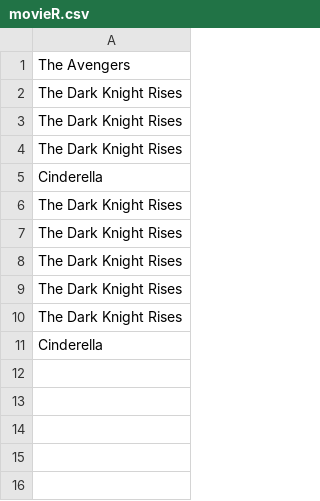
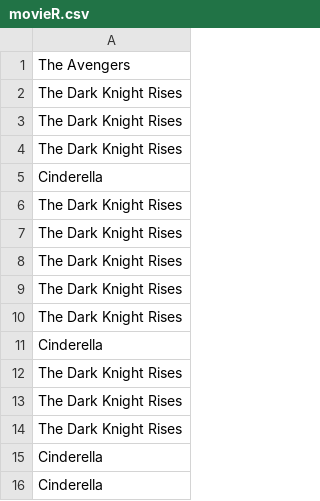
Before and after one commit to srishti666/Movie-Recommender, a CSV file: recommender/movieR.csv, drawn as a sheet.

Commit message:
changed style

```diff
--- a/recommender/movieR.csv
+++ b/recommender/movieR.csv
@@ -11 +11,6 @@ The Dark Knight Rises
 Cinderella
+The Dark Knight Rises
+The Dark Knight Rises
+The Dark Knight Rises
+Cinderella
+Cinderella
```
